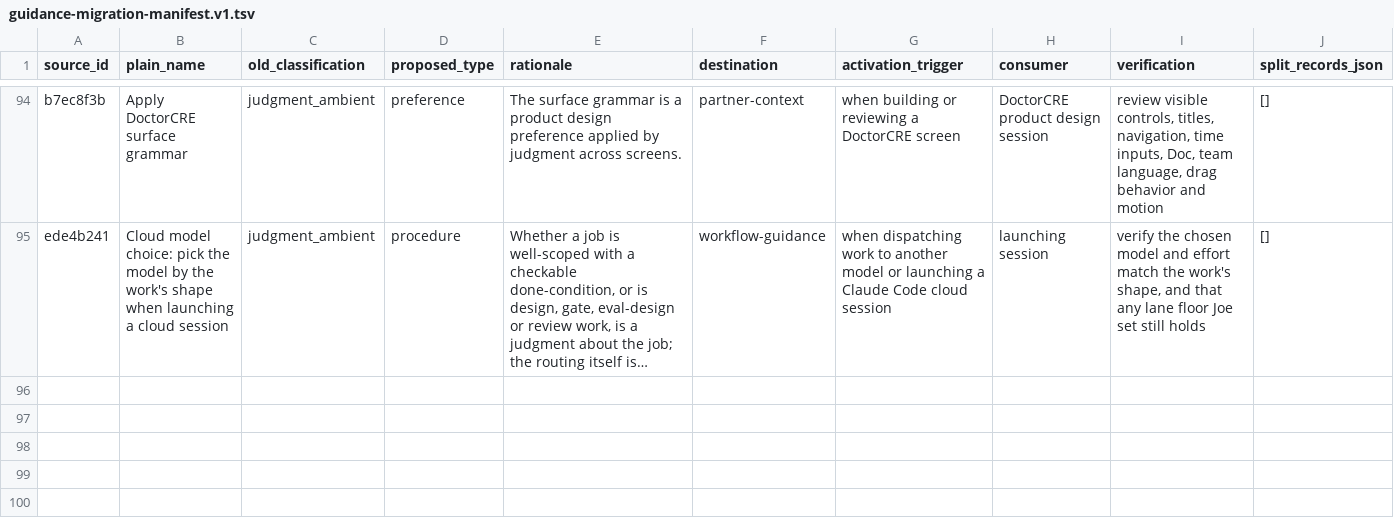
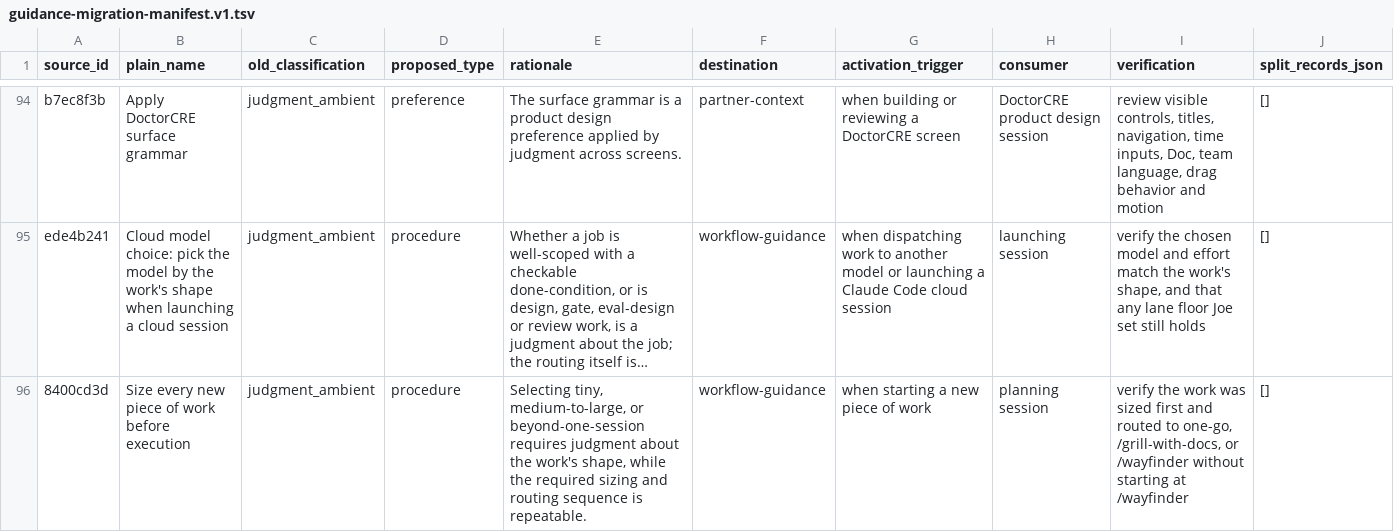
Before and after one commit to jbookout/carr-system, a TSV file: audits/guidance-migration-manifest.v1.tsv, drawn as a sheet; only a part is shown, gaps mark what is left out; long unchanged cells end in …; the diff names each change by its address in the sheet, - before the commit and + after, or states it on an @@ line.

```diff
--- a/audits/guidance-migration-manifest.v1.tsv
+++ b/audits/guidance-migration-manifest.v1.tsv
+row 96: 8400cd3d | Size every new piece of work before execution | judgment_ambient | procedure | Selecting tiny, medium-to-large, or beyond-one-session requires judgment about the work's shape, while the required sizing and routing sequence is repeatable. | workflow-guidance | when starting a new piece of work | planning session | verify the work was sized first and routed to one-go, /grill-with-docs, or /wayfinder without starting at /wayfinder | []
```
Also changed, not shown: audits/rule-enforceability-audit-2026-08-14.tsv, ops/config/rule-classification.v1.csv, 15 other files.
